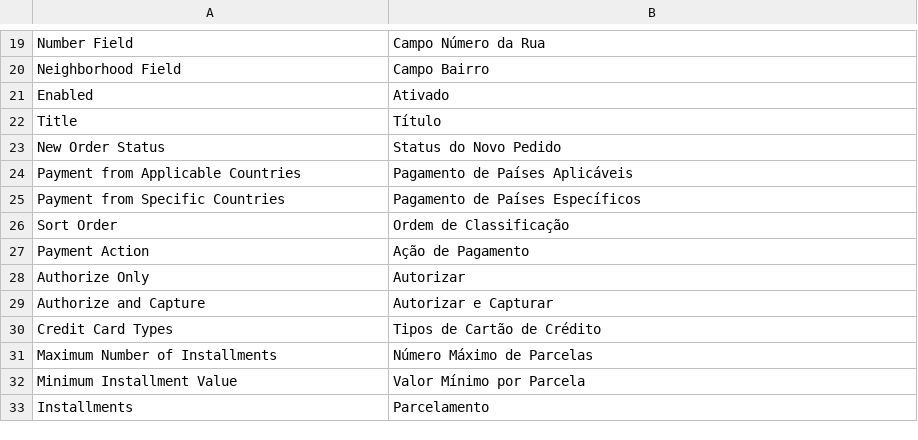
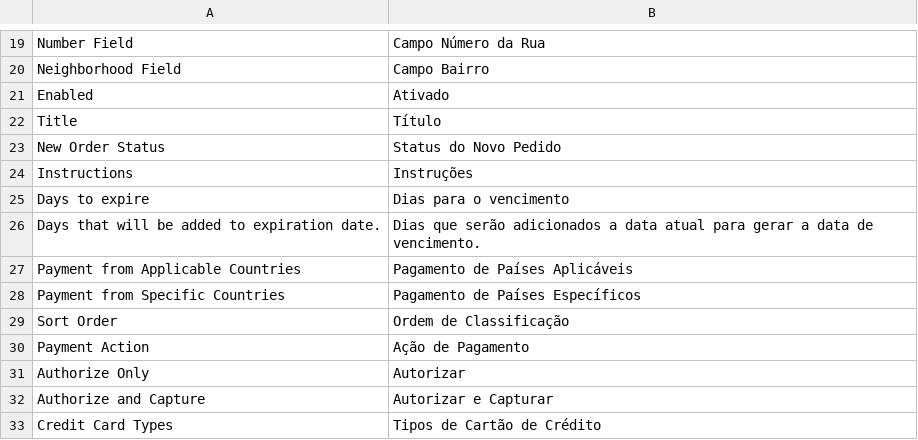
Before and after one commit to rafaelstz/pagarme-magento, a CSV file: app/locale/pt_BR/Inovarti_Pagarme.csv, drawn as a sheet; only a part is shown, gaps mark what is left out; the shorter side is filled out with more unchanged rows.

Commit message:
Adicionado data de vencimento para o Boleto

```diff
--- a/app/locale/pt_BR/Inovarti_Pagarme.csv
+++ b/app/locale/pt_BR/Inovarti_Pagarme.csv
@@ -23,2 +23,5 @@
 "New Order Status","Status do Novo Pedido"
+"Instructions","Instruções"
+"Days to expire","Dias para o vencimento"
+"Days that will be added to expiration date.","Dias que serão adicionados a data atual para gerar a data de vencimento."
 "Payment from Applicable Countries","Pagamento de Países Aplicáveis"
```
Also changed, not shown: 8 other files.
